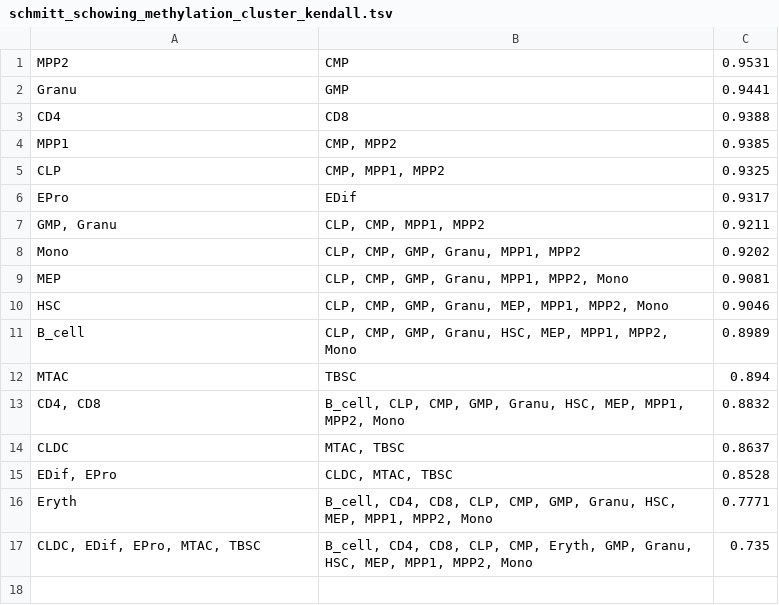
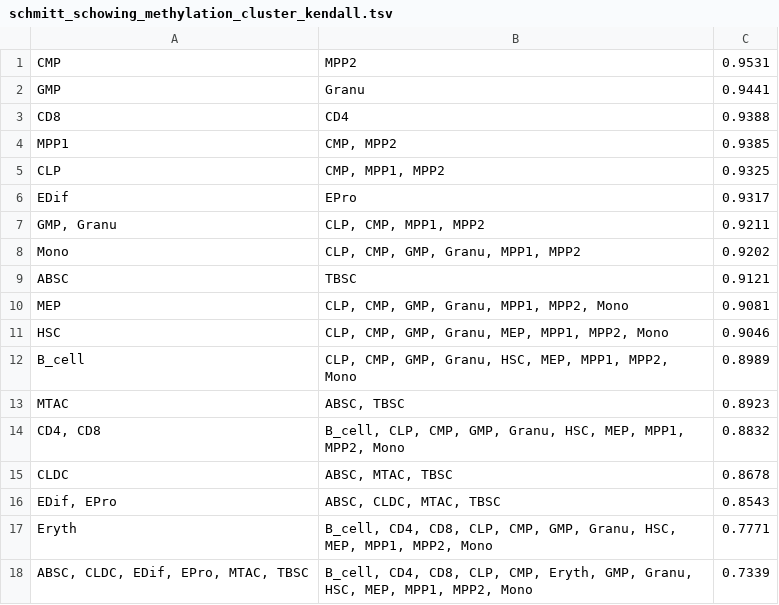
Before and after one commit to ThibaultSchowing/Bioinformatics3, a TSV file: Assignments/Assignment8/Scripts/schmitt_schowing_methylation_cluster_kendall.tsv, drawn as a sheet.

```diff
--- a/Assignments/Assignment8/Scripts/schmitt_schowing_methylation_cluster_kendall.tsv
+++ b/Assignments/Assignment8/Scripts/schmitt_schowing_methylation_cluster_kendall.tsv
@@ -1,9 +1,10 @@
-MPP2	CMP	0.9531
-Granu	GMP	0.9441
-CD4	CD8	0.9388
+CMP	MPP2	0.9531
+GMP	Granu	0.9441
+CD8	CD4	0.9388
 MPP1	CMP, MPP2	0.9385
 CLP	CMP, MPP1, MPP2	0.9325
-EPro	EDif	0.9317
+EDif	EPro	0.9317
 GMP, Granu	CLP, CMP, MPP1, MPP2	0.9211
 Mono	CLP, CMP, GMP, Granu, MPP1, MPP2	0.9202
+ABSC	TBSC	0.9121
 MEP	CLP, CMP, GMP, Granu, MPP1, MPP2, Mono	0.9081
@@ -11,7 +12,7 @@ HSC	CLP, CMP, GMP, Granu, MEP, MPP1, MPP2, Mono	0.9046
 B_cell	CLP, CMP, GMP, Granu, HSC, MEP, MPP1, MPP2, Mono	0.8989
-MTAC	TBSC	0.894
+MTAC	ABSC, TBSC	0.8923
 CD4, CD8	B_cell, CLP, CMP, GMP, Granu, HSC, MEP, MPP1, MPP2, Mono	0.8832
-CLDC	MTAC, TBSC	0.8637
-EDif, EPro	CLDC, MTAC, TBSC	0.8528
+CLDC	ABSC, MTAC, TBSC	0.8678
+EDif, EPro	ABSC, CLDC, MTAC, TBSC	0.8543
 Eryth	B_cell, CD4, CD8, CLP, CMP, GMP, Granu, HSC, MEP, MPP1, MPP2, Mono	0.7771
-CLDC, EDif, EPro, MTAC, TBSC	B_cell, CD4, CD8, CLP, CMP, Eryth, GMP, Granu, HSC, MEP, MPP1, MPP2, Mono	0.735
+ABSC, CLDC, EDif, EPro, MTAC, TBSC	B_cell, CD4, CD8, CLP, CMP, Eryth, GMP, Granu, HSC, MEP, MPP1, MPP2, Mono	0.7339
```
Also changed, not shown: Assignments/Assignment8/Scripts/schmitt_schowing_expression_cluster_kendall.tsv, Assignments/Assignment8/Scripts/schmitt_schowing_expression_cluster_pearson.tsv, 12 other files.
